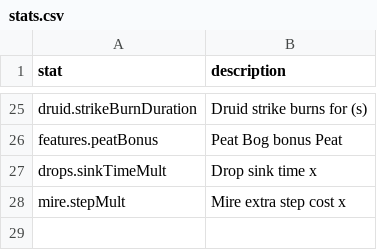
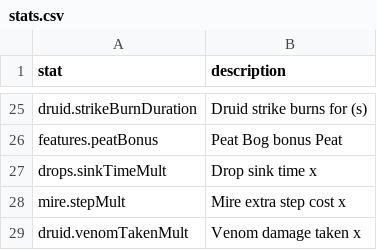
Before and after one commit to EsterMosevitzkyLis/Broceliande, a CSV file: data/stats.csv, drawn as a sheet; only a part is shown, gaps mark what is left out; the diff names each change by its address in the sheet, - before the commit and + after, or states it on an @@ line.

```diff
--- a/data/stats.csv
+++ b/data/stats.csv
+row 29: druid.venomTakenMult | Venom damage taken x
```
Also changed, not shown: data/enemies.csv, 12 other files.
